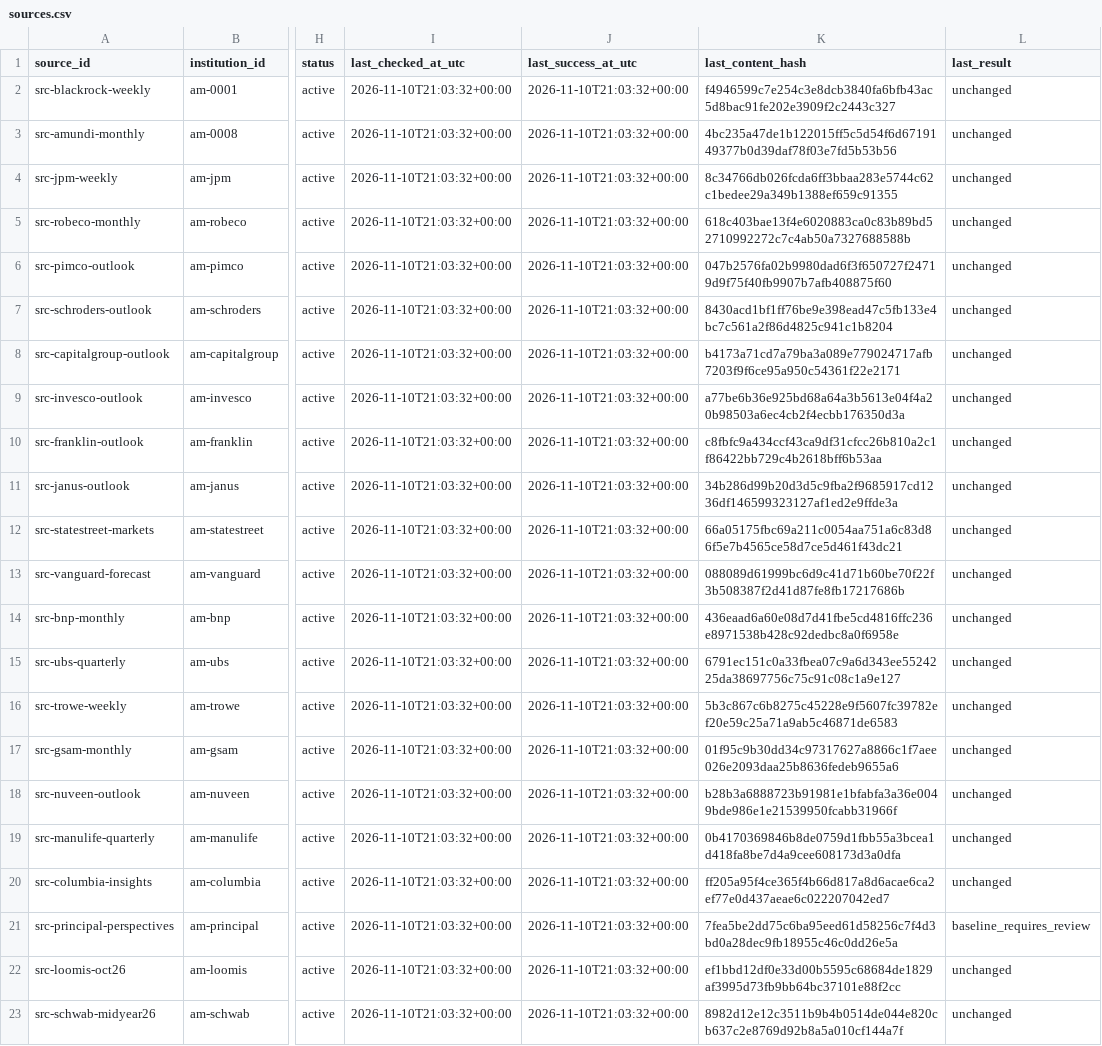
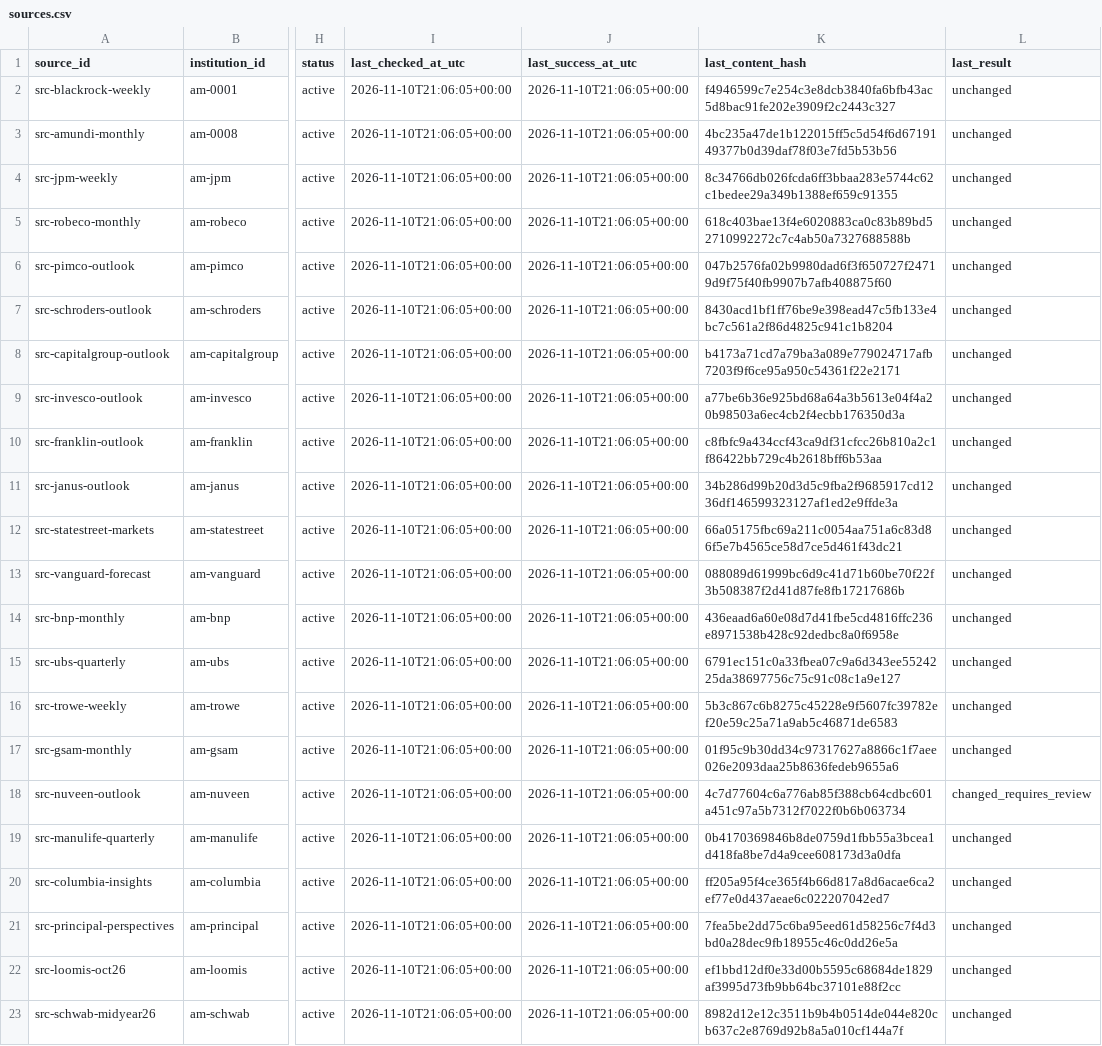
Before and after one commit to magitenia-bot/global-outlook-engine, a CSV file: sources.csv, drawn as a sheet; only a part is shown, gaps mark what is left out; the diff names each change by its address in the sheet, - before the commit and + after, or states it on an @@ line.

```diff
--- a/sources.csv
+++ b/sources.csv
-I2:I23 (last_checked_at_utc): 2026-11-10T21:03:32+00:00
+I2:I23 (last_checked_at_utc): 2026-11-10T21:06:05+00:00
-J2:J23 (last_success_at_utc): 2026-11-10T21:03:32+00:00
+J2:J23 (last_success_at_utc): 2026-11-10T21:06:05+00:00
-K18 (last_content_hash): b28b3a6888723b91981e1bfabfa3a36e0049bde986e1e21539950fcabb31966f
+K18 (last_content_hash): 4c7d77604c6a776ab85f388cb64cdbc601a451c97a5b7312f7022f0b6b063734
-L18 (last_result): unchanged
+L18 (last_result): changed_requires_review
-L21 (last_result): baseline_requires_review
+L21 (last_result): unchanged
```
Also changed, not shown: discovery_checks.csv, document_candidates.csv, 11 other files.
